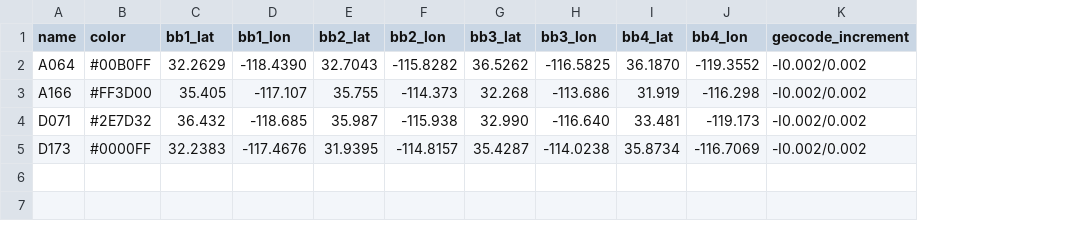
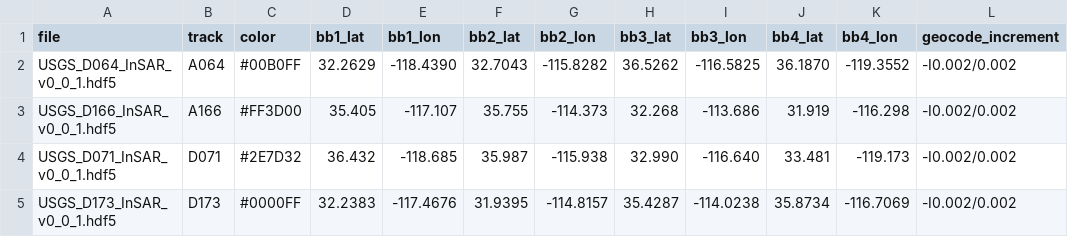
Before and after one commit to SCECcode/CGM_web, a CSV file: schema/CGM_data/insar_track.csv, drawn as a sheet; only a part is shown; addresses are those after the commit; the diff names each change by its address in the sheet, - before the commit and + after, or states it on an @@ line.

Commit message:
extend insar track schema

```diff
--- a/schema/CGM_data/insar_track.csv
+++ b/schema/CGM_data/insar_track.csv
+column A (file), rows 2-5: USGS_D064_InSAR_v0_0_1.hdf5 | USGS_D166_InSAR_v0_0_1.hdf5 | USGS_D071_InSAR_v0_0_1.hdf5 | USGS_D173_InSAR_v0_0_1.hdf5
-B1: name
+B1: track
```
Also changed, not shown: 4 other files.
